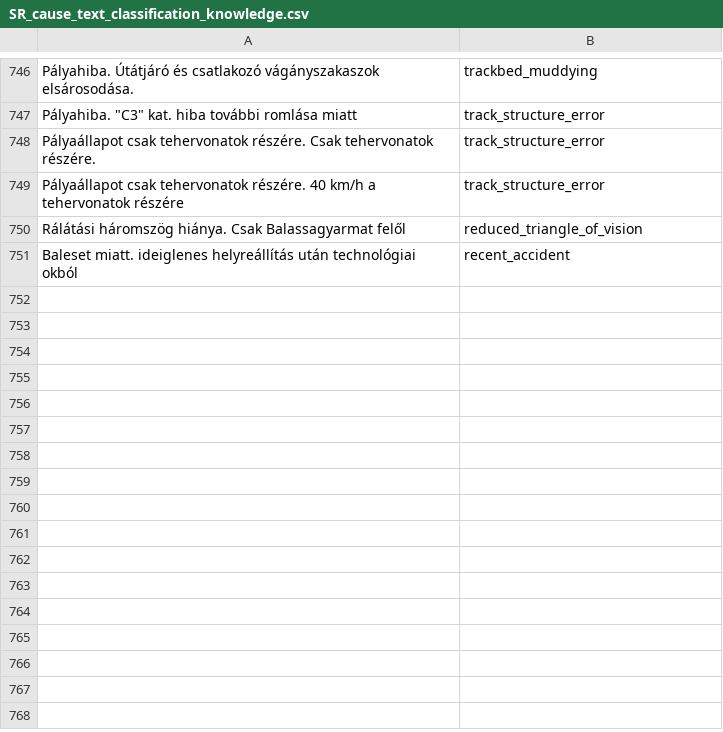
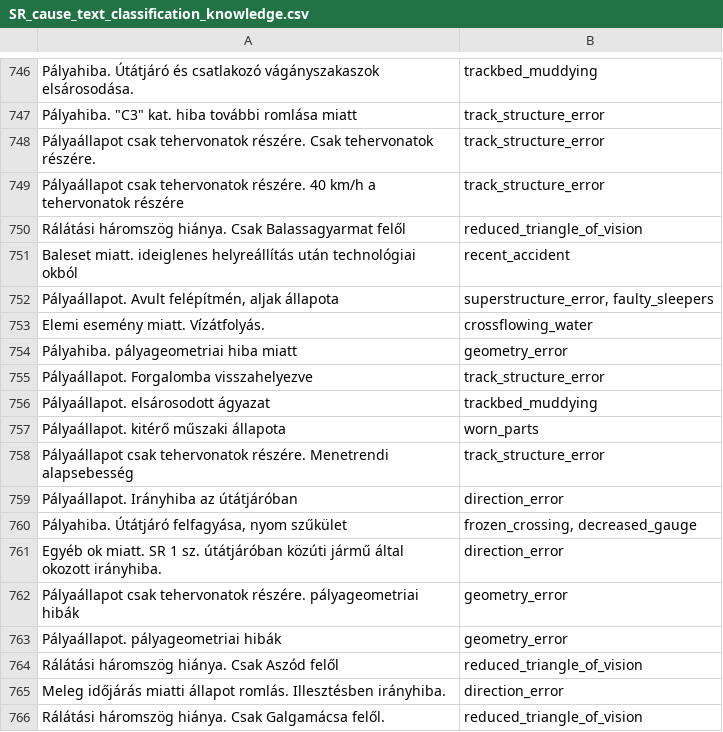
Before and after one commit to gy-mate/kalauz, a CSV file: data/05_knowledge/SR_cause_text_classification_knowledge.csv, drawn as a sheet; only a part is shown, gaps mark what is left out.

Commit message:
➕ Added further cause text classification data

```diff
--- a/data/05_knowledge/SR_cause_text_classification_knowledge.csv
+++ b/data/05_knowledge/SR_cause_text_classification_knowledge.csv
@@ -753 +753,16 @@ Rálátási háromszög hiánya. Csak Balassagyarmat felől;reduced_triangle_of_
 Baleset miatt. ideiglenes helyreállítás után technológiai okból;recent_accident
+Pályaállapot. Avult  felépítmén, aljak állapota;superstructure_error, faulty_sleepers
+Elemi esemény miatt. Vízátfolyás.;crossflowing_water
+Pályahiba. pályageometriai hiba miatt;geometry_error
+Pályaállapot. Forgalomba visszahelyezve;track_structure_error
+Pályaállapot. elsárosodott ágyazat;trackbed_muddying
+Pályaállapot. kitérő műszaki állapota;worn_parts
+Pályaállapot csak tehervonatok részére. Menetrendi alapsebesség;track_structure_error
+Pályaállapot. Irányhiba az útátjáróban;direction_error
+Pályahiba. Útátjáró felfagyása, nyom szűkület;frozen_crossing, decreased_gauge
+Egyéb ok miatt. SR 1 sz. útátjáróban közúti jármű által okozott irányhiba.;direction_error
+Pályaállapot csak tehervonatok részére. pályageometriai hibák;geometry_error
+Pályaállapot. pályageometriai hibák;geometry_error
+Rálátási háromszög hiánya. Csak Aszód felől;reduced_triangle_of_vision
+Meleg időjárás miatti állapot romlás. Illesztésben irányhiba.;direction_error
+Rálátási háromszög hiánya. Csak Galgamácsa felől.;reduced_triangle_of_vision
```
Also changed, not shown: 1 other file.
